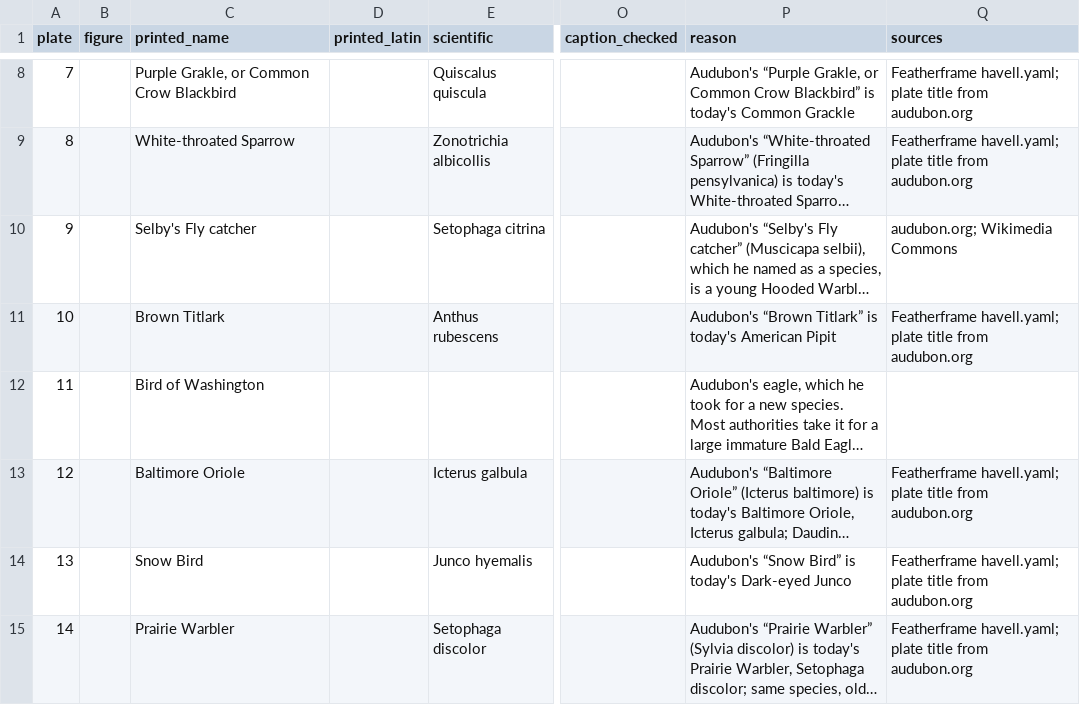
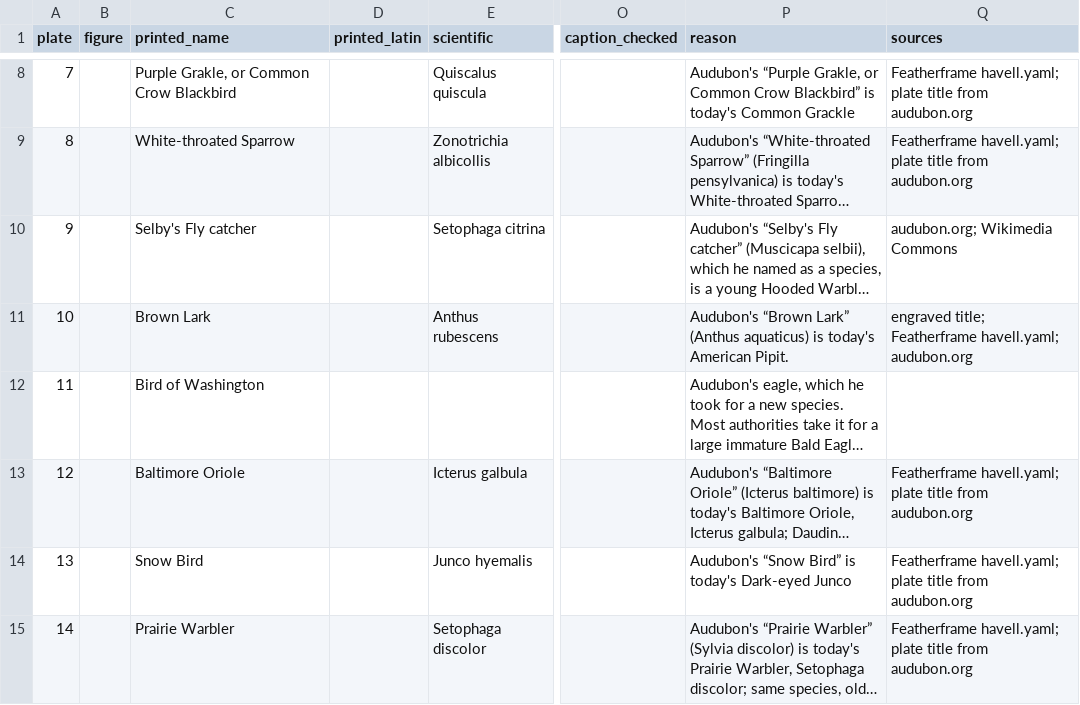
Before and after one commit to wr/historical-bird-plates, a CSV file: havell/species.csv, drawn as a sheet; only a part is shown, gaps mark what is left out; long unchanged cells end in …; the diff covers the shown part only; the diff names each change by its address in the sheet, - before the commit and + after, or states it on an @@ line.

Commit message:
Havell: printed names follow the lettering on the scans
All 435 sheets were read for their engraved title, blind to the
dataset, and every difference checked on the scan. 36 rows change,
e.g. 279 "Sandwich Tern", 198 "Swainson's Warbler", 48 "Cerulean
Warbler"; reasons name audubon.org's title where it differs. Plate 435's
figure numbers were swapped in its reason. Plate 50 joins the misnamed
list (65). Plate 165's scan is the octavo lithograph, noted as a trap.

Refs: W-940

```diff
--- a/havell/species.csv
+++ b/havell/species.csv
-C11 (printed_name): Brown Titlark
+C11 (printed_name): Brown Lark
-P11 (reason): Audubon's “Brown Titlark” is today's American Pipit
+P11 (reason): Audubon's “Brown Lark” (Anthus aquaticus) is today's American Pipit.
-Q11 (sources): Featherframe havell.yaml; plate title from audubon.org
+Q11 (sources): engraved title; Featherframe havell.yaml; audubon.org
```
Also changed, not shown: 87 edited cells elsewhere in this file, 3 other files.
